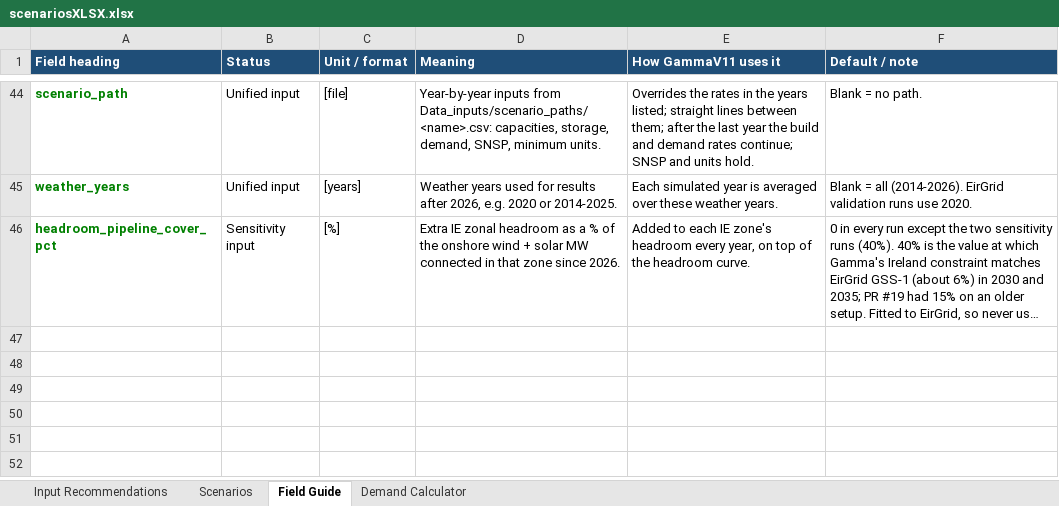
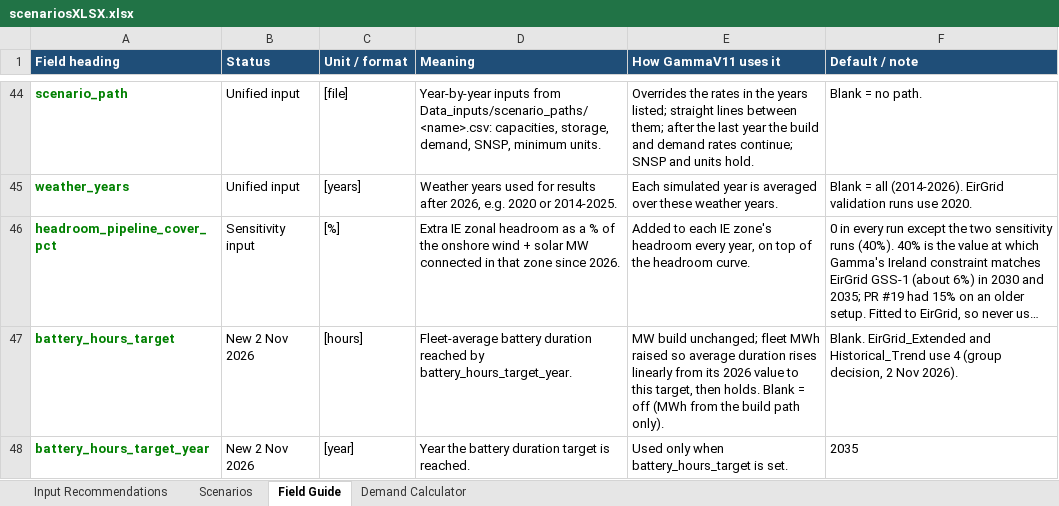
Before and after one commit to WESTEnergyIreland/WEST_GAMMA, an Excel workbook: Data_inputs/scenariosXLSX.xlsx, sheet Field Guide, drawn as a sheet; only a part is shown, gaps mark what is left out; long unchanged cells end in …; values as stored, in another font and other column widths than the file's, no borders; the diff names each change by its address in the sheet, - before the commit and + after, or states it on an @@ line.

```diff
--- a/Data_inputs/scenariosXLSX.xlsx (sheet Field Guide)
+++ b/Data_inputs/scenariosXLSX.xlsx (sheet Field Guide)
+row 47: battery_hours_target | New 2 Nov 2026 | [hours] | Fleet-average battery duration reached by battery_hours_target_year. | MW build unchanged; fleet MWh raised so average duration rises linearly from its 2026 value to this target, then holds. Blank = off (MWh from the build path only). | Blank. EirGrid_Extended and Historical_Trend use 4 (group decision, 2 Nov 2026).
+row 48: battery_hours_target_year | New 2 Nov 2026 | [year] | Year the battery duration target is reached. | Used only when battery_hours_target is set. | 2035
```
Also changed, not shown: sheet Scenarios, 4 other files.
